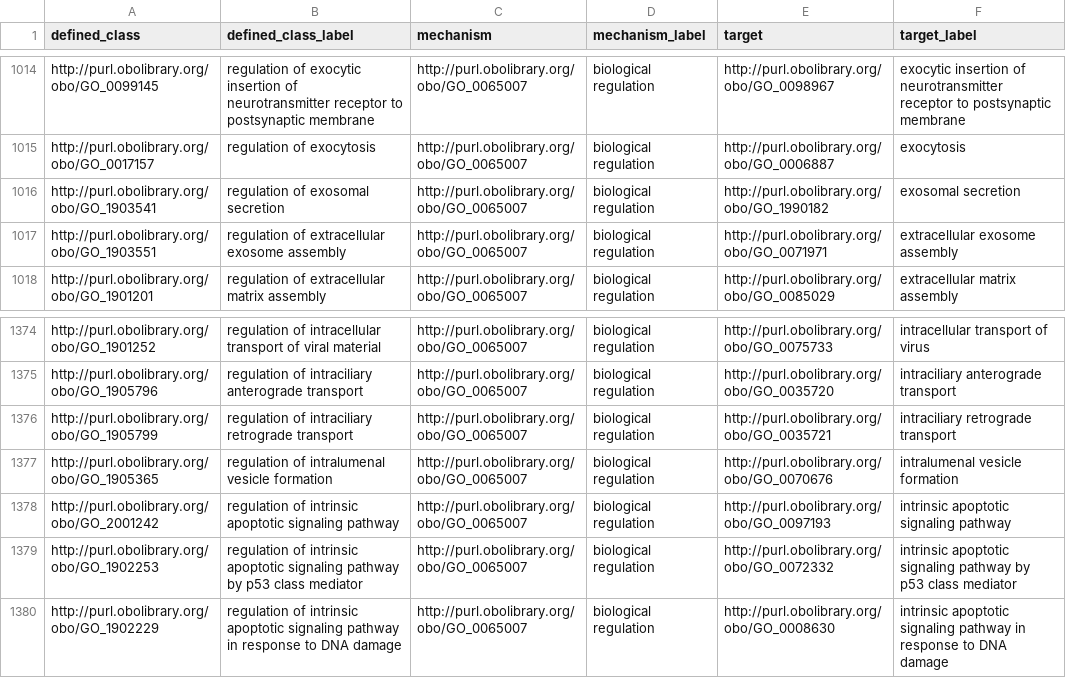
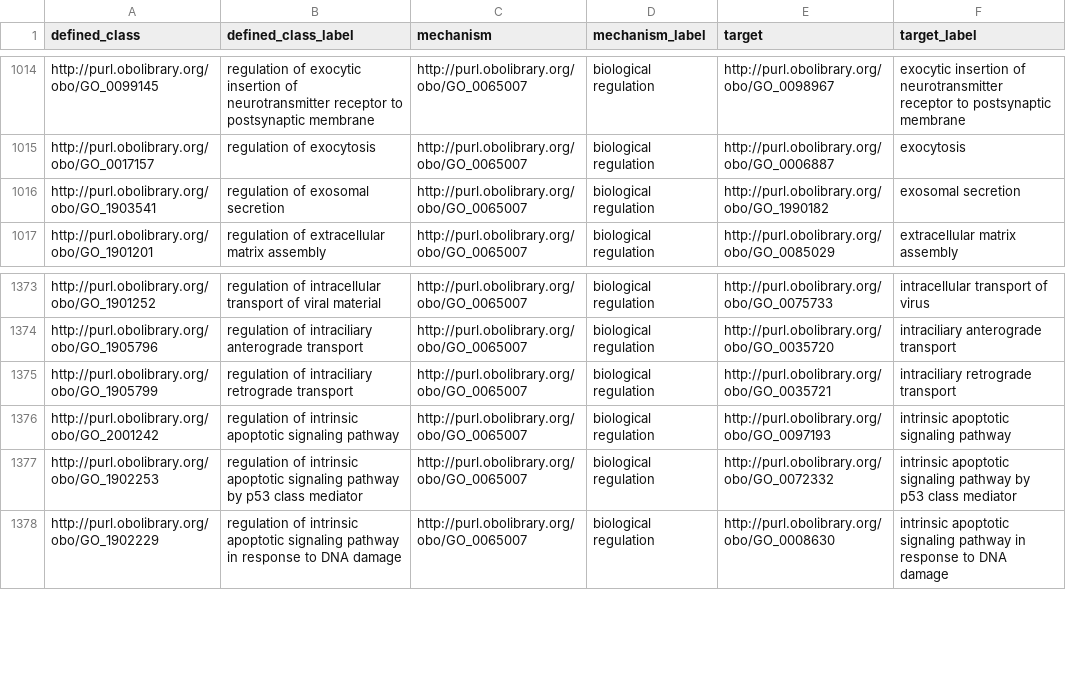
Before and after one commit to geneontology/go-ontology, a TSV file: src/design_patterns/regulation_by.tsv, drawn as a sheet; only a part is shown, gaps mark what is left out; the diff names each change by its address in the sheet, - before the commit and + after, or states it on an @@ line.

```diff
--- a/src/design_patterns/regulation_by.tsv
+++ b/src/design_patterns/regulation_by.tsv
-row 1017: http://purl.obolibrary.org/obo/GO_1903551 | regulation of extracellular exosome assembly | http://purl.obolibrary.org/obo/GO_0065007 | biological regulation | http://purl.obolibrary.org/obo/GO_0071971 | extracellular exosome assembly
-row 1377: http://purl.obolibrary.org/obo/GO_1905365 | regulation of intralumenal vesicle formation | http://purl.obolibrary.org/obo/GO_0065007 | biological regulation | http://purl.obolibrary.org/obo/GO_0070676 | intralumenal vesicle formation
```
Also changed, not shown: src/design_patterns/cc_assembly.tsv, src/design_patterns/negative_regulation.tsv, 4 other files.
